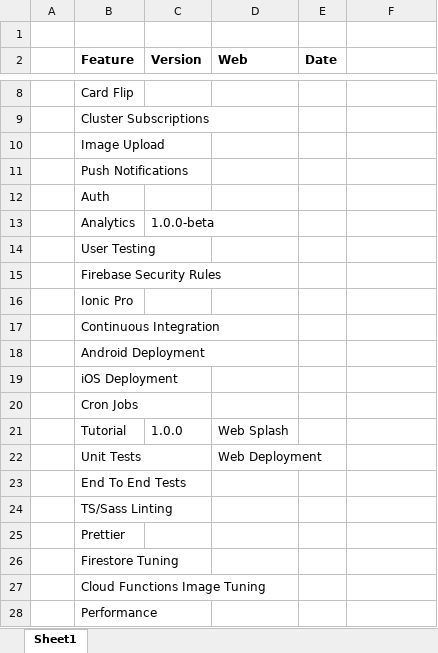
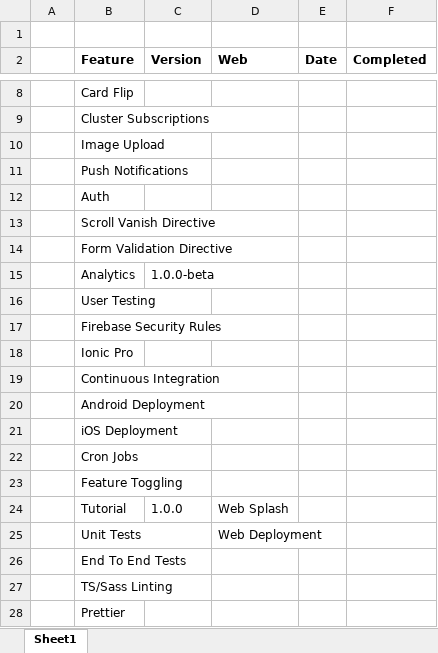
Before and after one commit to andre-davcev/theory-network-firefly, an Excel workbook: apps/docs-firefly/release-schedule.xlsx, sheet Sheet1, drawn as a sheet; only a part is shown, gaps mark what is left out; the shorter side is filled out with more unchanged rows; values as stored, in another font and other column widths than the file's, no borders; the diff names each change by its address in the sheet, - before the commit and + after, or states it on an @@ line.

```diff
--- a/apps/docs-firefly/release-schedule.xlsx (sheet Sheet1)
+++ b/apps/docs-firefly/release-schedule.xlsx (sheet Sheet1)
-F2: (empty)
+F2: Completed
+row 13:  | Scroll Vanish Directive
+row 14:  | Form Validation Directive
+row 23:  | Feature Toggling
```
Also changed, not shown: 10 other files.
